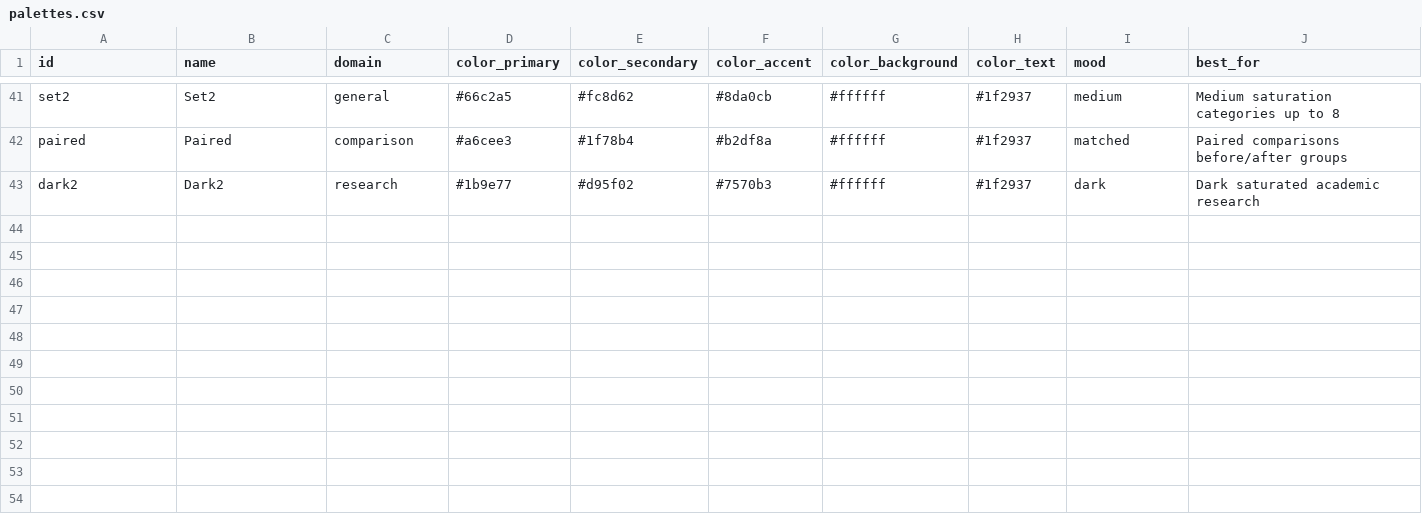
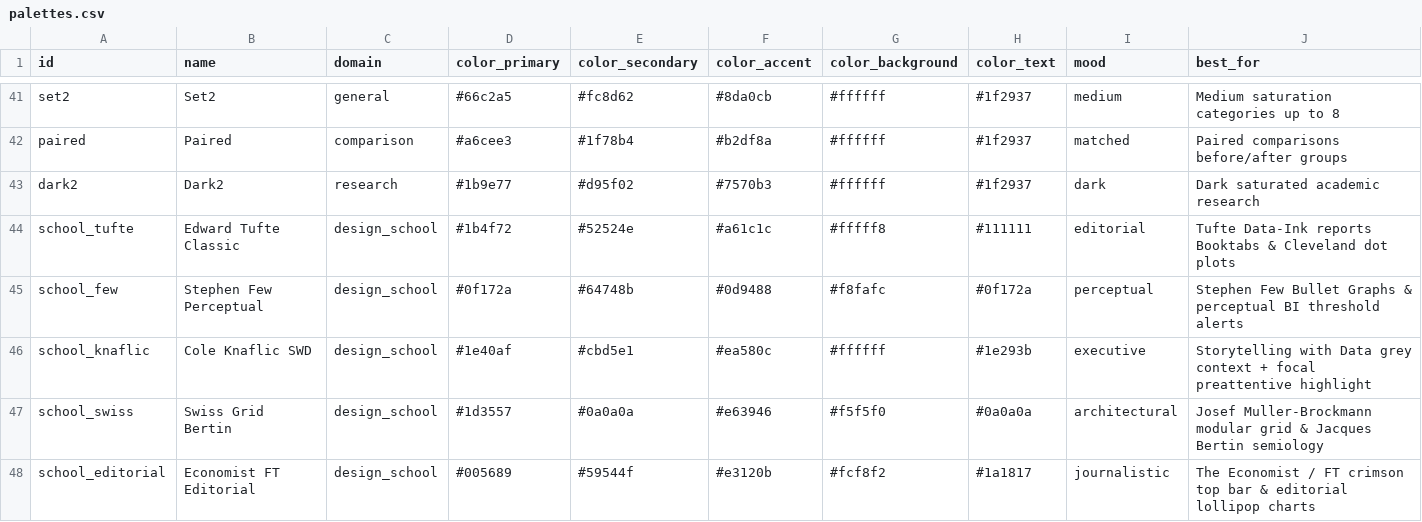
Before and after one commit to pablodiegoo/Data-Pro-Skill, a CSV file: references/styles/palettes.csv, drawn as a sheet; only a part is shown, gaps mark what is left out; rows hold the shown columns only; the diff names each change by its address in the sheet, - before the commit and + after, or states it on an @@ line.

Commit message:
feat: implement multi-school data design architecture supporting tufte, few, knaflic, swiss, and editorial styles

```diff
--- a/references/styles/palettes.csv
+++ b/references/styles/palettes.csv
+row 44: school_tufte | Edward Tufte Classic | design_school | #1b4f72 | #52524e | #a61c1c | #fffff8 | #111111 | editorial | Tufte Data-Ink reports Booktabs & Cleveland dot plots
+row 45: school_few | Stephen Few Perceptual | design_school | #0f172a | #64748b | #0d9488 | #f8fafc | #0f172a | perceptual | Stephen Few Bullet Graphs & perceptual BI threshold alerts
+row 46: school_knaflic | Cole Knaflic SWD | design_school | #1e40af | #cbd5e1 | #ea580c | #ffffff | #1e293b | executive | Storytelling with Data grey context + focal preattentive highlight
+row 47: school_swiss | Swiss Grid Bertin | design_school | #1d3557 | #0a0a0a | #e63946 | #f5f5f0 | #0a0a0a | architectural | Josef Muller-Brockmann modular grid & Jacques Bertin semiology
+row 48: school_editorial | Economist FT Editorial | design_school | #005689 | #59544f | #e3120b | #fcf8f2 | #1a1817 | journalistic | The Economist / FT crimson top bar & editorial lollipop charts
```
Also changed, not shown: references/styles/visualization_styles.csv, 29 other files.
